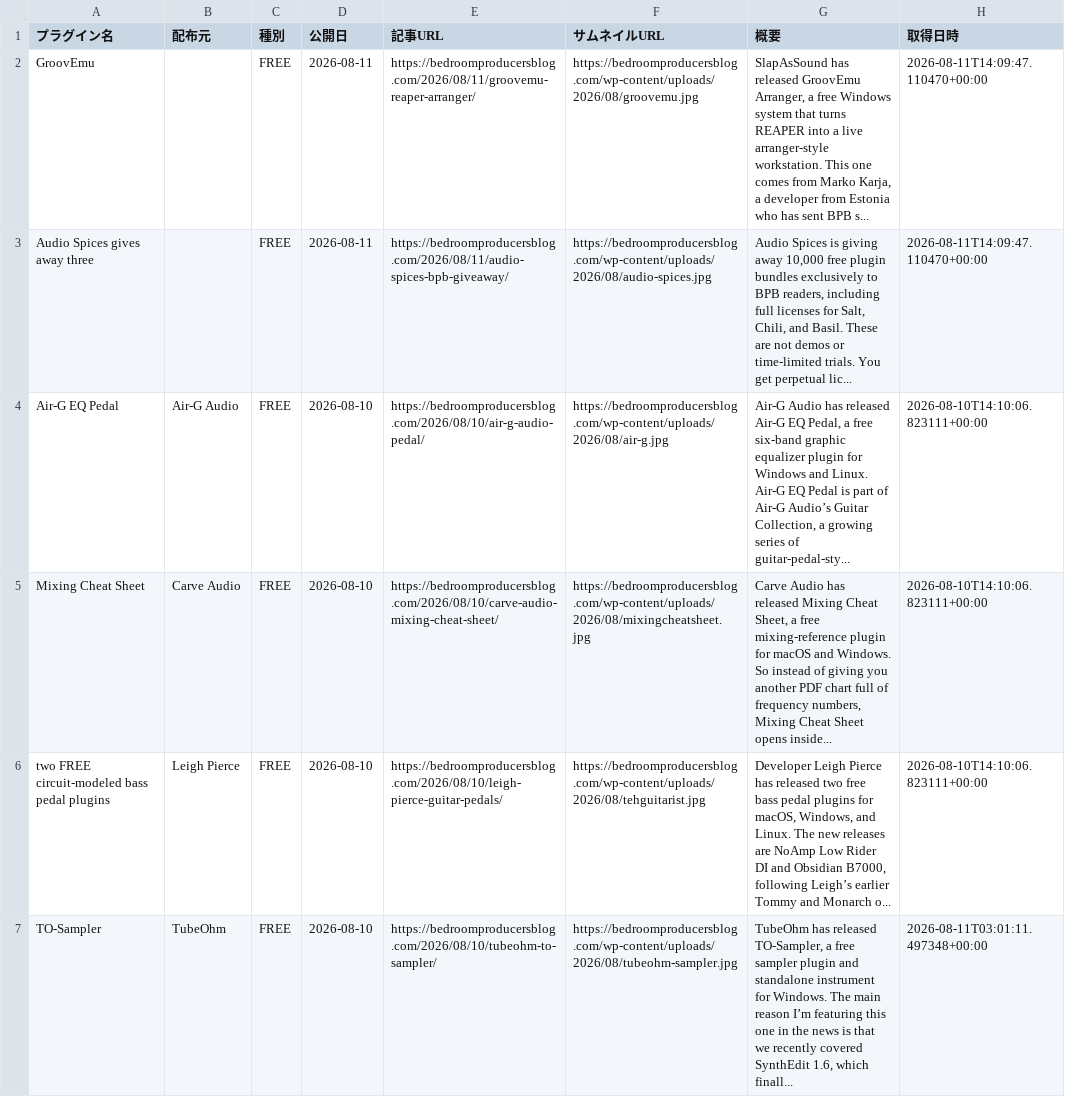
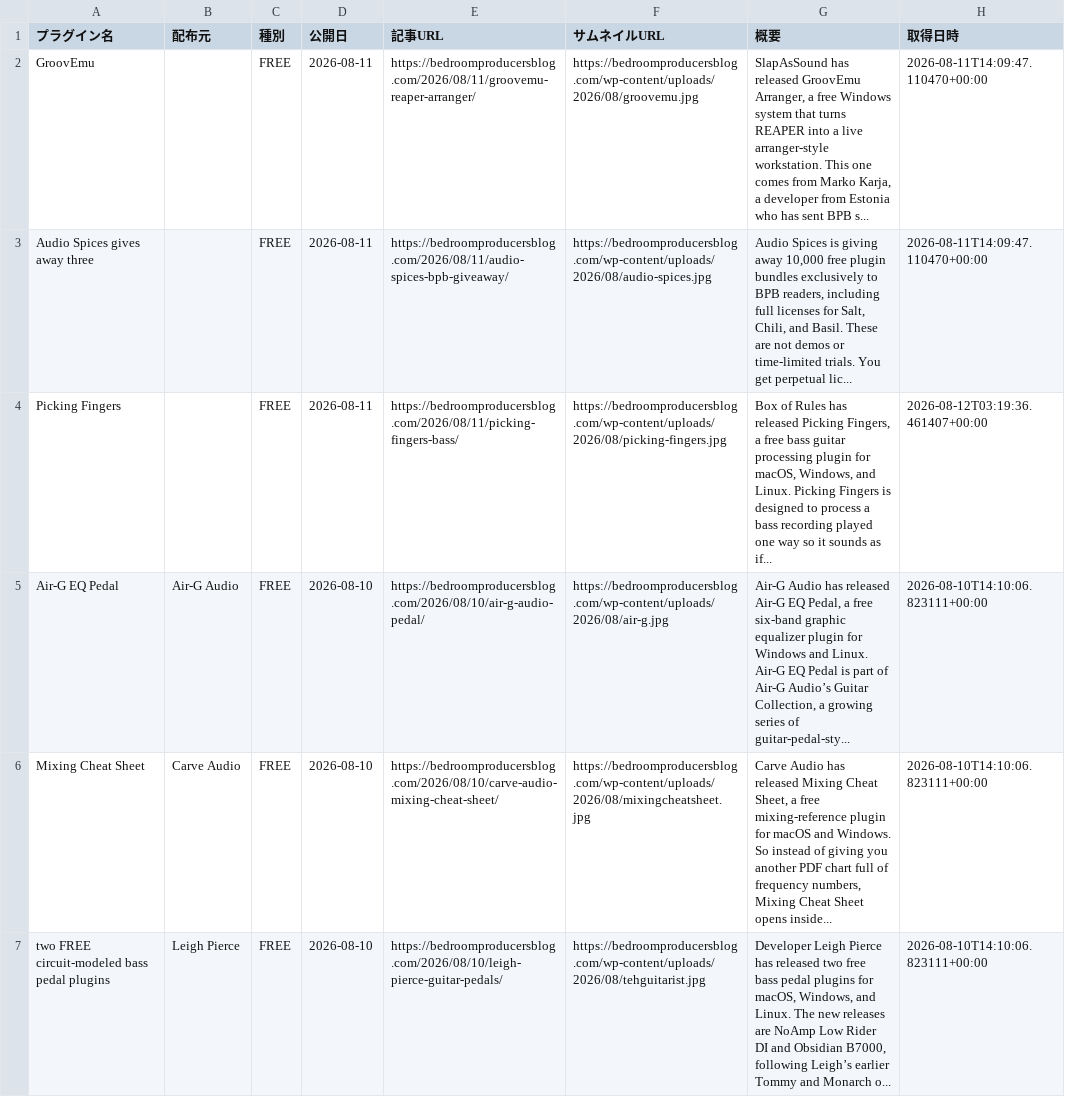
Before and after one commit to Plugin-Tsushin/plugin-boutique-scraper, a CSV file: output/free_bpb_history.csv, drawn as a sheet; only a part is shown; the shorter side is filled out with more unchanged rows.

```diff
--- a/output/free_bpb_history.csv
+++ b/output/free_bpb_history.csv
@@ -3,2 +3,3 @@ GroovEmu,,FREE,2026-08-11,https://bedroomproducersblog.com/2026/08/11/groovemu-r
 Audio Spices gives away three,,FREE,2026-08-11,https://bedroomproducersblog.com/2026/08/11/audio-spices-bpb-giveaway/,https://bedroomproducersblog.com/wp-content/uploads/2026/08/audio-spices.jpg,"Audio Spices is giving away 10,000 free plugin bundles exclusively to BPB readers, including full licenses for Salt, Chili, and Basil. These are not demos or time-limited trials. You get perpetual lic...",2026-08-11T14:09:47.110470+00:00
+Picking Fingers,,FREE,2026-08-11,https://bedroomproducersblog.com/2026/08/11/picking-fingers-bass/,https://bedroomproducersblog.com/wp-content/uploads/2026/08/picking-fingers.jpg,"Box of Rules has released Picking Fingers, a free bass guitar processing plugin for macOS, Windows, and Linux. Picking Fingers is designed to process a bass recording played one way so it sounds as if...",2026-08-12T03:19:36.461407+00:00
 Air-G EQ Pedal,Air-G Audio,FREE,2026-08-10,https://bedroomproducersblog.com/2026/08/10/air-g-audio-pedal/,https://bedroomproducersblog.com/wp-content/uploads/2026/08/air-g.jpg,"Air-G Audio has released Air-G EQ Pedal, a free six-band graphic equalizer plugin for Windows and Linux. Air-G EQ Pedal is part of Air-G Audio’s Guitar Collection, a growing series of guitar-pedal-sty...",2026-08-10T14:10:06.823111+00:00
```
Also changed, not shown: output/free_bpb_latest.csv.
